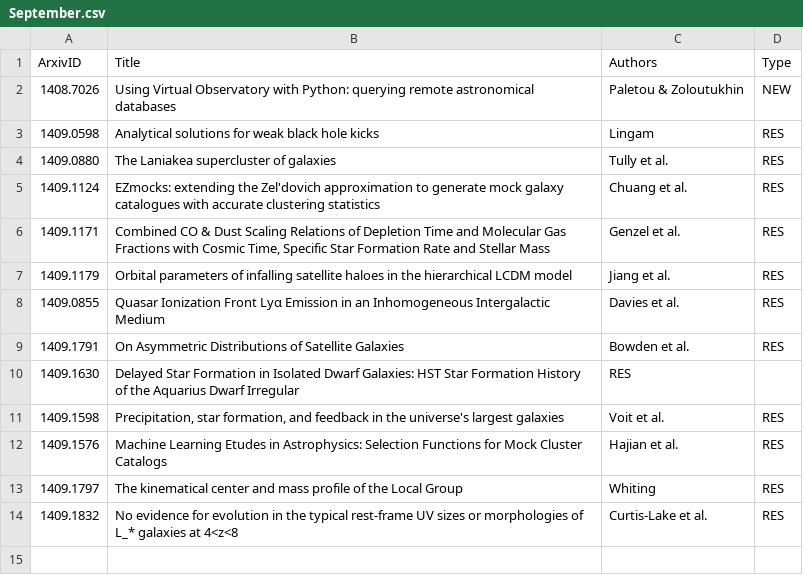
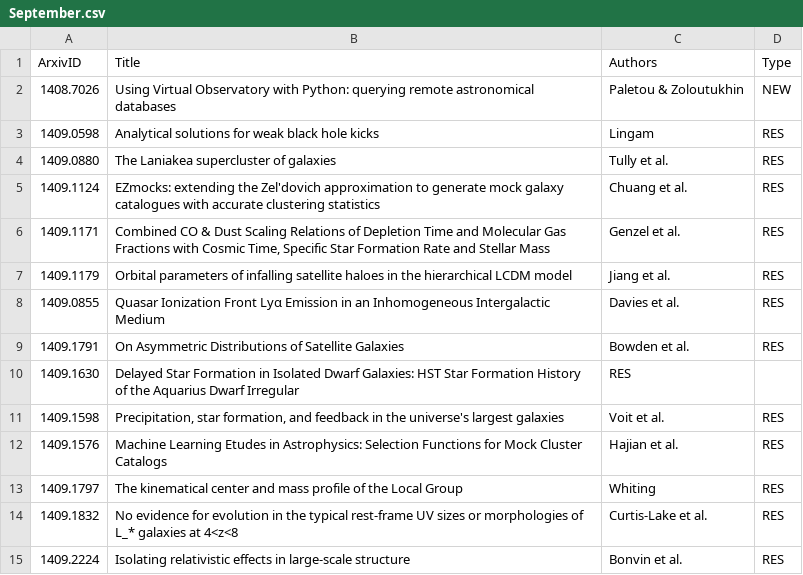
Before and after one commit to forero/arXiv, a CSV file: 2014/September.csv, drawn as a sheet.

```diff
--- a/2014/September.csv
+++ b/2014/September.csv
@@ -14 +14,2 @@ ArxivID, Title, Authors, Type
 1409.1832, "No evidence for evolution in the typical rest-frame UV sizes or morphologies of L_* galaxies at 4<z<8", Curtis-Lake et al., RES
+1409.2224, "Isolating relativistic effects in large-scale structure", Bonvin et al., RES
```
